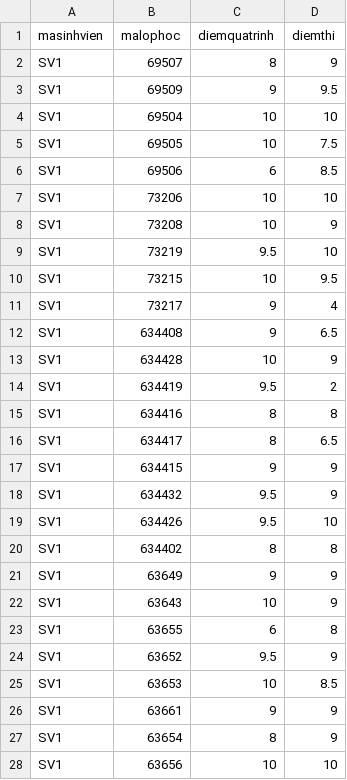
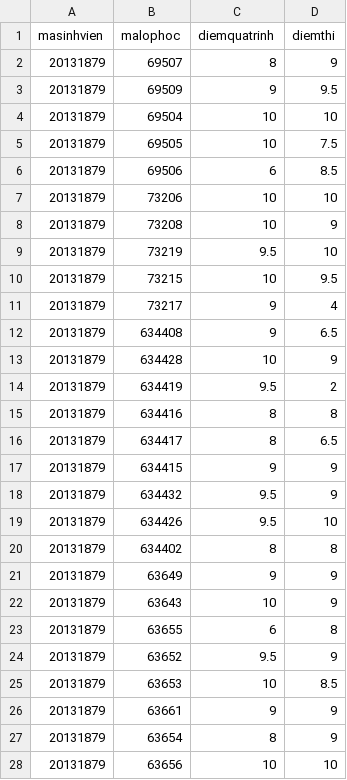
Before and after one commit to huntojkojqw01/WebSisPro, a CSV file: db/dklh.csv, drawn as a sheet; only a part is shown; the diff covers the shown part only.

```diff
--- a/db/dklh.csv
+++ b/db/dklh.csv
@@ -1,28 +1,28 @@
 masinhvien,malophoc,diemquatrinh,diemthi
-SV1,69507,8,9
-SV1,69509,9,9.5
-SV1,69504,10,10
-SV1,69505,10,7.5
-SV1,69506,6,8.5
-SV1,73206,10,10
-SV1,73208,10,9
-SV1,73219,9.5,10
-SV1,73215,10,9.5
-SV1,73217,9,4
-SV1,634408,9,6.5
-SV1,634428,10,9
-SV1,634419,9.5,2
-SV1,634416,8,8
-SV1,634417,8,6.5
-SV1,634415,9,9
-SV1,634432,9.5,9
-SV1,634426,9.5,10
-SV1,634402,8,8
-SV1,63649,9,9
-SV1,63643,10,9
-SV1,63655,6,8
-SV1,63652,9.5,9
-SV1,63653,10,8.5
-SV1,63661,9,9
-SV1,63654,8,9
-SV1,63656,10,10
+20131879,69507,8,9
+20131879,69509,9,9.5
+20131879,69504,10,10
+20131879,69505,10,7.5
+20131879,69506,6,8.5
+20131879,73206,10,10
+20131879,73208,10,9
+20131879,73219,9.5,10
+20131879,73215,10,9.5
+20131879,73217,9,4
+20131879,634408,9,6.5
+20131879,634428,10,9
+20131879,634419,9.5,2
+20131879,634416,8,8
+20131879,634417,8,6.5
+20131879,634415,9,9
+20131879,634432,9.5,9
+20131879,634426,9.5,10
+20131879,634402,8,8
+20131879,63649,9,9
+20131879,63643,10,9
+20131879,63655,6,8
+20131879,63652,9.5,9
+20131879,63653,10,8.5
+20131879,63661,9,9
+20131879,63654,8,9
+20131879,63656,10,10
```
Also changed, not shown: 24 edited cells elsewhere in this file, 2 other files.
